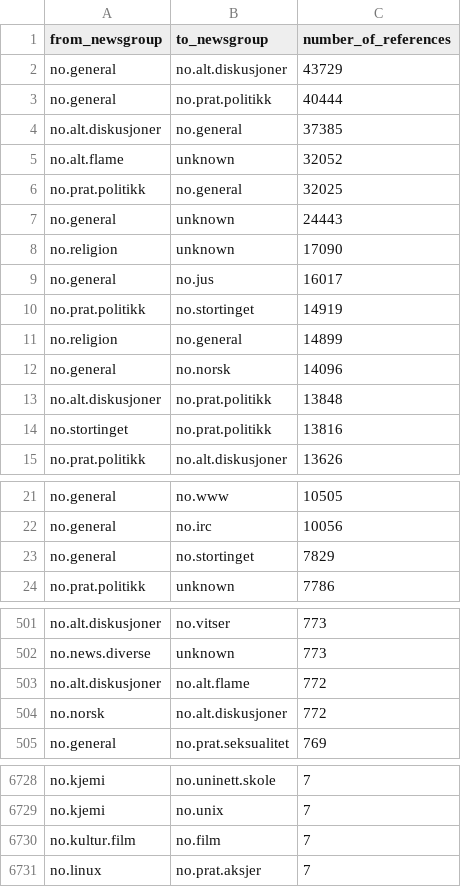
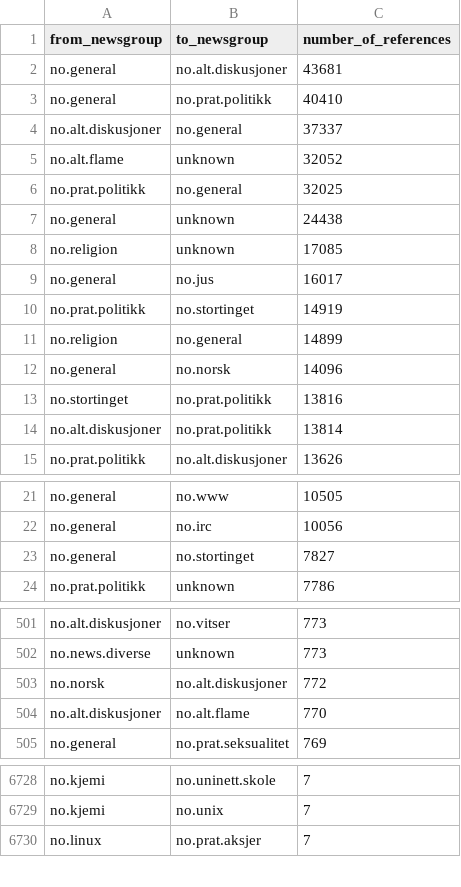
Before and after one commit to NationalLibraryOfNorway/norwegian_usenet, a CSV file: data/output/08_newsgroups_and_user_analysis/newsgroup_reference_counts_nb_and_ia_date_filtered.csv, drawn as a sheet; only a part is shown, gaps mark what is left out; the diff covers the shown part only.

```diff
--- a/data/output/08_newsgroups_and_user_analysis/newsgroup_reference_counts_nb_and_ia_date_filtered.csv
+++ b/data/output/08_newsgroups_and_user_analysis/newsgroup_reference_counts_nb_and_ia_date_filtered.csv
@@ -1,9 +1,9 @@
 from_newsgroup,to_newsgroup,number_of_references
-no.general,no.alt.diskusjoner,43729
-no.general,no.prat.politikk,40444
-no.alt.diskusjoner,no.general,37385
+no.general,no.alt.diskusjoner,43681
+no.general,no.prat.politikk,40410
+no.alt.diskusjoner,no.general,37337
 no.alt.flame,unknown,32052
 no.prat.politikk,no.general,32025
-no.general,unknown,24443
-no.religion,unknown,17090
+no.general,unknown,24438
+no.religion,unknown,17085
 no.general,no.jus,16017
@@ -12,4 +12,4 @@ no.religion,no.general,14899
 no.general,no.norsk,14096
-no.alt.diskusjoner,no.prat.politikk,13848
 no.stortinget,no.prat.politikk,13816
+no.alt.diskusjoner,no.prat.politikk,13814
 no.prat.politikk,no.alt.diskusjoner,13626
@@ -22,3 +22,3 @@ no.general,no.www,10505
 no.general,no.irc,10056
-no.general,no.stortinget,7829
+no.general,no.stortinget,7827
 no.prat.politikk,unknown,7786
@@ -502,4 +502,4 @@ no.alt.diskusjoner,no.vitser,773
 no.news.diverse,unknown,773
-no.alt.diskusjoner,no.alt.flame,772
 no.norsk,no.alt.diskusjoner,772
+no.alt.diskusjoner,no.alt.flame,770
 no.general,no.prat.seksualitet,769
@@ -6729,3 +6729,2 @@ no.kjemi,no.uninett.skole,7
 no.kjemi,no.unix,7
-no.kultur.film,no.film,7
 no.linux,no.prat.aksjer,7
```
Also changed, not shown: 4 edited cells elsewhere in this file, data/output/08_newsgroups_and_user_analysis/newsgroup_reference_counts_ia_date_filtered.csv, data/output/08_newsgroups_and_user_analysis/newsgroup_referenced_message_counts_ia_date_filtered.csv, 8 other files.
